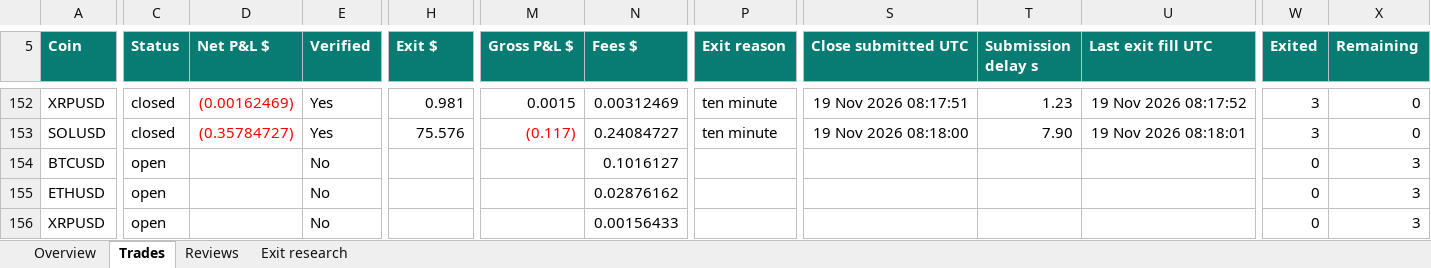
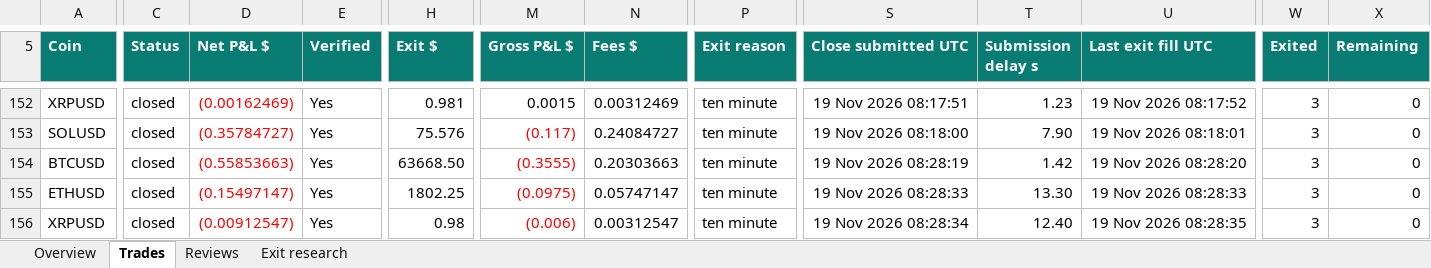
Before and after one commit to prarit0097/trading18nov, an Excel workbook: crypto-trader-skills/outputs/01a1df70-6789-76b0-9431-f0c905a7987a/trade1.xlsx, sheet Trades, drawn as a sheet; only a part is shown, gaps mark what is left out; values as stored, in another font and other column widths than the file's, no borders; conditional formats and table styles not drawn; the diff covers the shown part only; the diff names each change by its address in the sheet, - before the commit and + after, or states it on an @@ line.

Commit message:
Checkpoint 151 verified closes and Trade 1 review 15 draft

```diff
--- a/crypto-trader-skills/outputs/01a1df70-6789-76b0-9431-f0c905a7987a/trade1.xlsx (sheet Trades)
+++ b/crypto-trader-skills/outputs/01a1df70-6789-76b0-9431-f0c905a7987a/trade1.xlsx (sheet Trades)
-C154:C156 (Status): open
+C154:C156 (Status): closed
-D154 (Net P&L $): (empty)
+D154 (Net P&L $): (0.55853663)
-E154:E156 (Verified): No
+E154:E156 (Verified): Yes
-H154 (Exit $): (empty)
+H154 (Exit $): 63668.50
-M154 (Gross P&L $): (empty)
+M154 (Gross P&L $): (0.3555)
-N154 (Fees $): 0.1016127
+N154 (Fees $): 0.20303663
-P154:P156 (Exit reason): (empty)
+P154:P156 (Exit reason): ten minute
-S154 (Close submitted UTC): (empty)
+S154 (Close submitted UTC): 19 Nov 2026 08:28:19
-T154 (Submission delay s): (empty)
+T154 (Submission delay s): 1.42
-U154 (Last exit fill UTC): (empty)
+U154 (Last exit fill UTC): 19 Nov 2026 08:28:20
-W154:W156 (Exited): 0
+W154:W156 (Exited): 3
-X154:X156 (Remaining): 3
+X154:X156 (Remaining): 0
-D155 (Net P&L $): (empty)
+D155 (Net P&L $): (0.15497147)
-H155 (Exit $): (empty)
+H155 (Exit $): 1802.25
-M155 (Gross P&L $): (empty)
+M155 (Gross P&L $): (0.0975)
-N155 (Fees $): 0.02876162
+N155 (Fees $): 0.05747147
-S155 (Close submitted UTC): (empty)
+S155 (Close submitted UTC): 19 Nov 2026 08:28:33
-T155 (Submission delay s): (empty)
+T155 (Submission delay s): 13.30
-U155 (Last exit fill UTC): (empty)
+U155 (Last exit fill UTC): 19 Nov 2026 08:28:33
-D156 (Net P&L $): (empty)
+D156 (Net P&L $): (0.00912547)
-H156 (Exit $): (empty)
+H156 (Exit $): 0.98
-M156 (Gross P&L $): (empty)
+M156 (Gross P&L $): (0.006)
-N156 (Fees $): 0.00156433
+N156 (Fees $): 0.00312547
-S156 (Close submitted UTC): (empty)
+S156 (Close submitted UTC): 19 Nov 2026 08:28:34
-T156 (Submission delay s): (empty)
+T156 (Submission delay s): 12.40
-U156 (Last exit fill UTC): (empty)
+U156 (Last exit fill UTC): 19 Nov 2026 08:28:35
```
Also changed, not shown: 3 edited cells elsewhere in this sheet, sheet Exit research, sheet Reviews, sheet Overview, formulas that keep their value, 7 other files.
